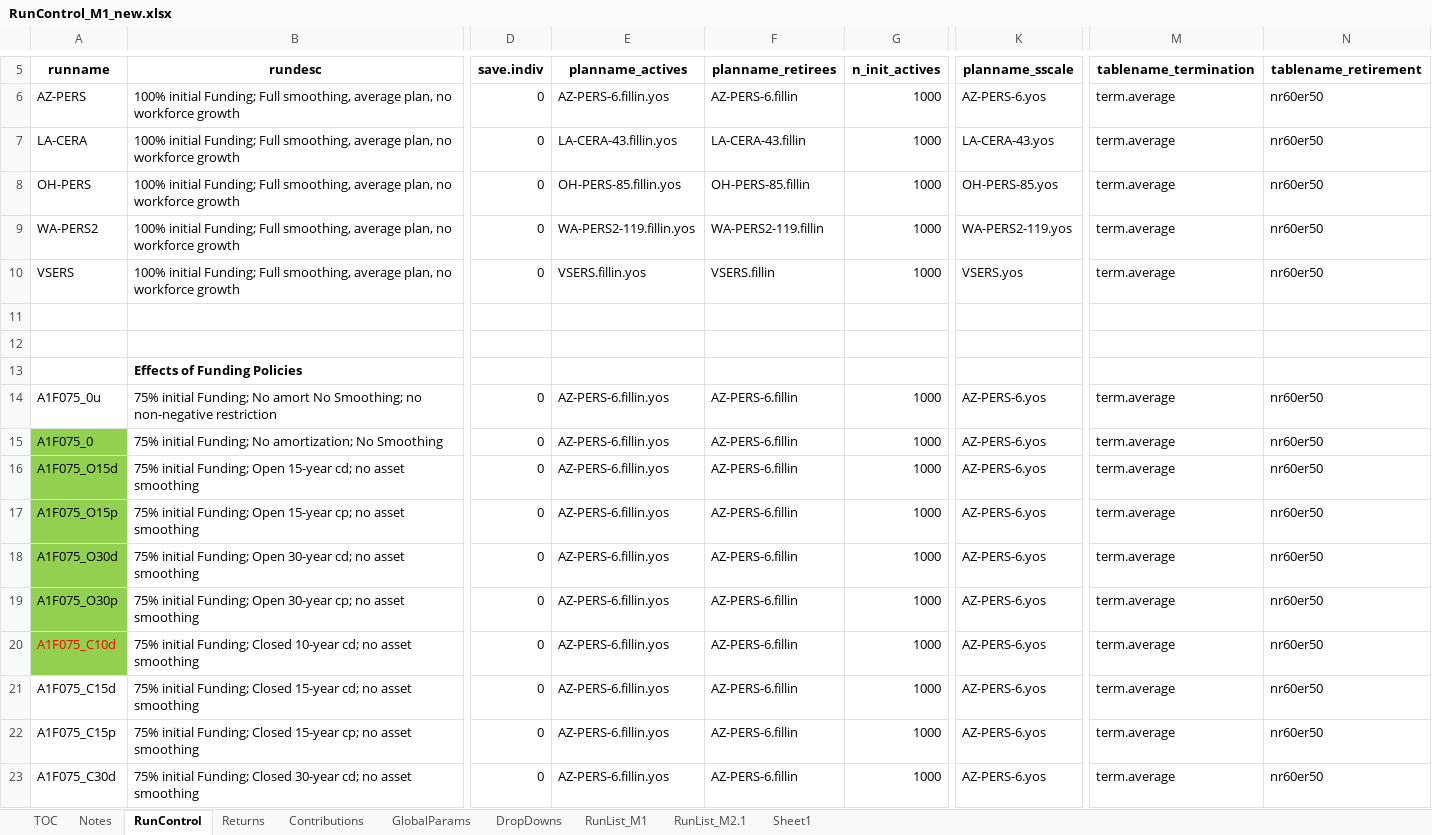
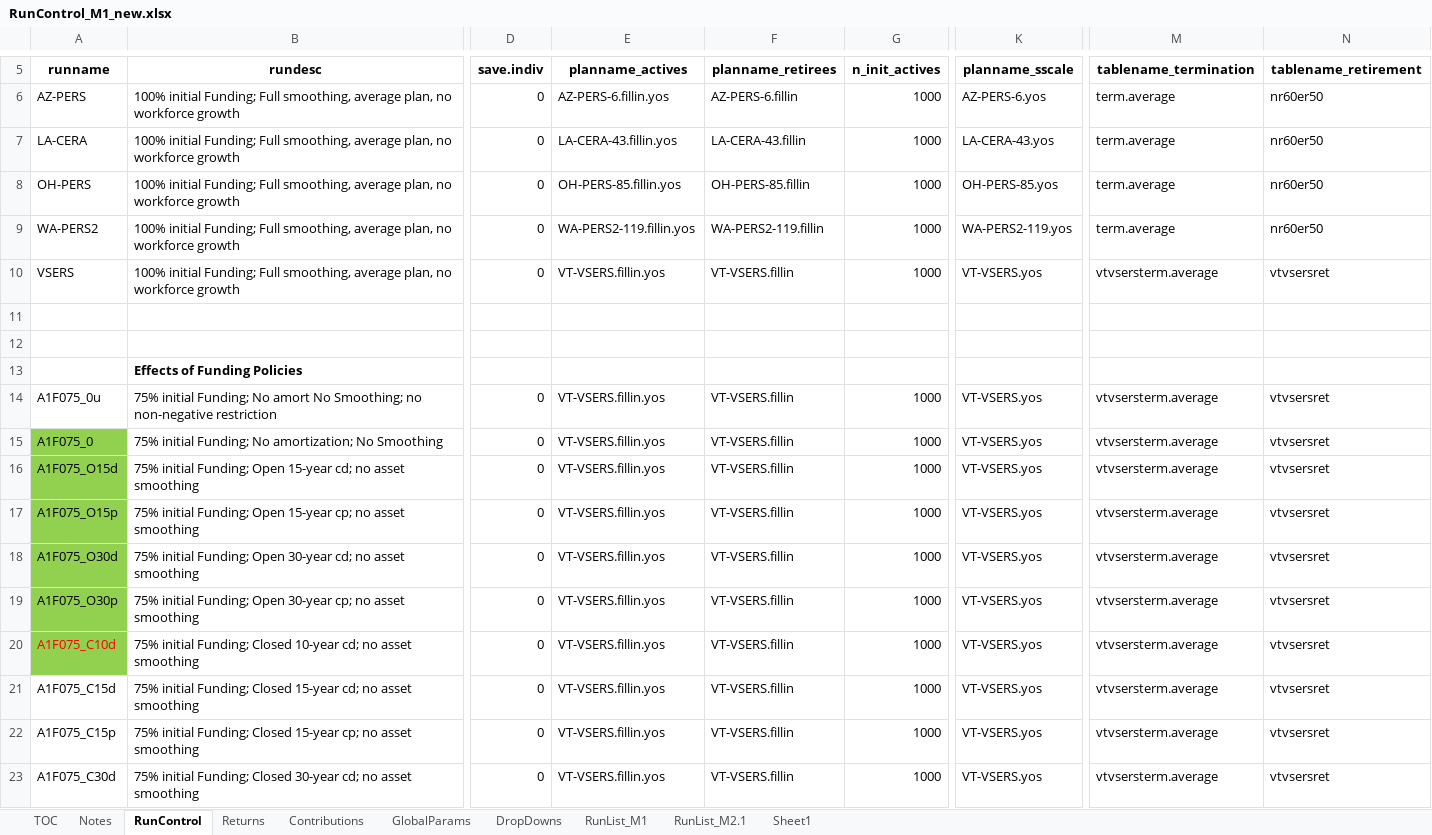
Before and after one commit to mconsidine/Model_Main_VSERS, an Excel workbook: IO_M1_new/RunControl_M1_new.xlsx, sheet RunControl, drawn as a sheet; only a part is shown, gaps mark what is left out; values as stored, in another font and other column widths than the file's, no borders; the diff covers the shown part only; the diff names each change by its address in the sheet, - before the commit and + after, or states it on an @@ line.

```diff
--- a/IO_M1_new/RunControl_M1_new.xlsx (sheet RunControl)
+++ b/IO_M1_new/RunControl_M1_new.xlsx (sheet RunControl)
-E10 (planname_actives): VSERS.fillin.yos
+E10 (planname_actives): VT-VSERS.fillin.yos
-F10 (planname_retirees): VSERS.fillin
+F10 (planname_retirees): VT-VSERS.fillin
-K10 (planname_sscale): VSERS.yos
+K10 (planname_sscale): VT-VSERS.yos
-M10 (tablename_termination): term.average
+M10 (tablename_termination): vtvsersterm.average
-N10 (tablename_retirement): nr60er50
+N10 (tablename_retirement): vtvsersret
-E14:E23 (planname_actives): AZ-PERS-6.fillin.yos
+E14:E23 (planname_actives): VT-VSERS.fillin.yos
-F14:F23 (planname_retirees): AZ-PERS-6.fillin
+F14:F23 (planname_retirees): VT-VSERS.fillin
-K14:K23 (planname_sscale): AZ-PERS-6.yos
+K14:K23 (planname_sscale): VT-VSERS.yos
-M14:M23 (tablename_termination): term.average
+M14:M23 (tablename_termination): vtvsersterm.average
-N14:N23 (tablename_retirement): nr60er50
+N14:N23 (tablename_retirement): vtvsersret
```
Also changed, not shown: 120 edited cells elsewhere in this sheet, IO_M1_new/Reprod_RunControl_M1_new.xlsx.
